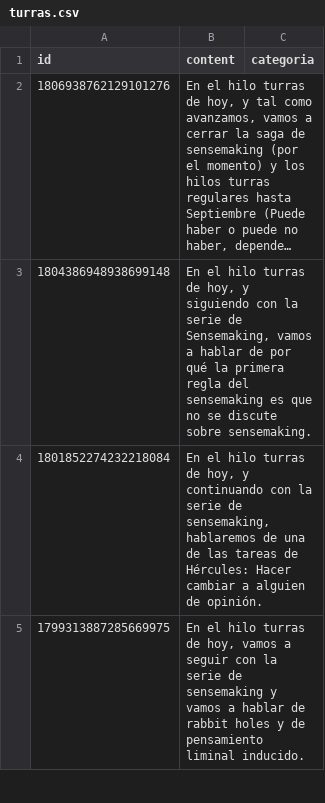
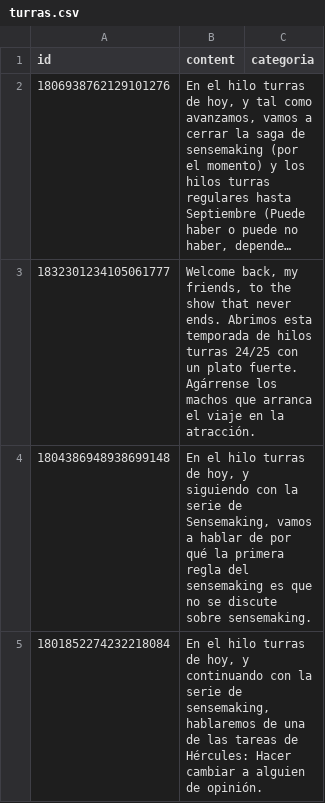
Before and after one commit to karliky/turrero, a CSV file: db/turras.csv, drawn as a sheet; only a part is shown; the shorter side is filled out with more unchanged rows; long unchanged cells end in …; the diff names each change by its address in the sheet, - before the commit and + after, or states it on an @@ line.

Commit message:
merge incoming turras

```diff
--- a/db/turras.csv
+++ b/db/turras.csv
+row 3: 1832301234105061777 | Welcome back, my friends, to the show that never ends. Abrimos esta temporada de hilos turras 24/25 con un plato fuerte. Agárrense los machos que arranca el viaje en la atracción.
```
Also changed, not shown: 27 other files.
